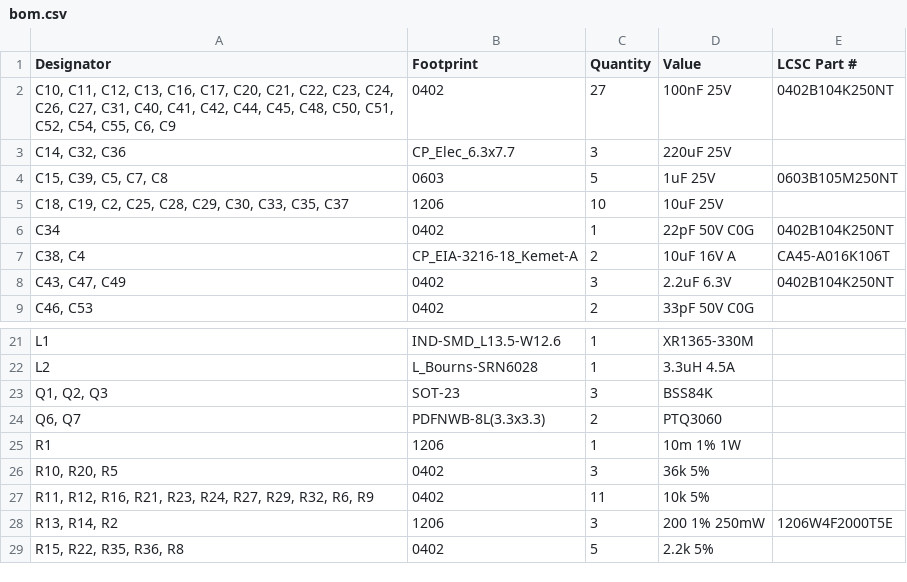
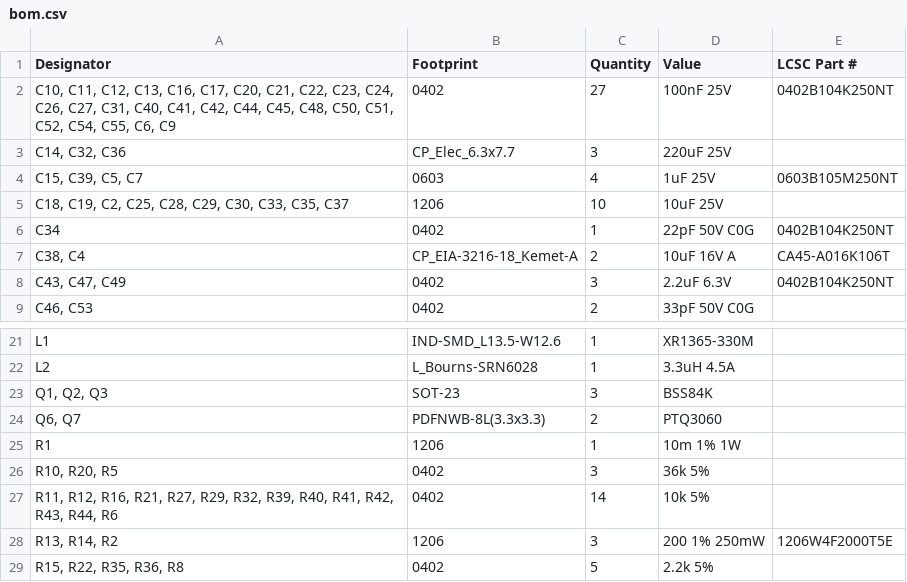
Before and after one commit to Froggy111/ee1111a, a CSV file: pcb/production/bom.csv, drawn as a sheet; only a part is shown, gaps mark what is left out.

```diff
--- a/pcb/production/bom.csv
+++ b/pcb/production/bom.csv
@@ -3,3 +3,3 @@
 "C14, C32, C36",CP_Elec_6.3x7.7,3,220uF 25V,
-"C15, C39, C5, C7, C8",0603,5,1uF 25V,0603B105M250NT
+"C15, C39, C5, C7",0603,4,1uF 25V,0603B105M250NT
 "C18, C19, C2, C25, C28, C29, C30, C33, C35, C37",1206,10,10uF 25V,
@@ -26,3 +26,3 @@ R1,1206,1,10m 1% 1W,
 "R10, R20, R5",0402,3,36k 5%,
-"R11, R12, R16, R21, R23, R24, R27, R29, R32, R6, R9",0402,11,10k 5%,
+"R11, R12, R16, R21, R27, R29, R32, R39, R40, R41, R42, R43, R44, R6",0402,14,10k 5%,
 "R13, R14, R2",1206,3,200 1% 250mW,1206W4F2000T5E
```
Also changed, not shown: pcb/production/designators.csv, pcb/production/positions.csv, 5 other files.
